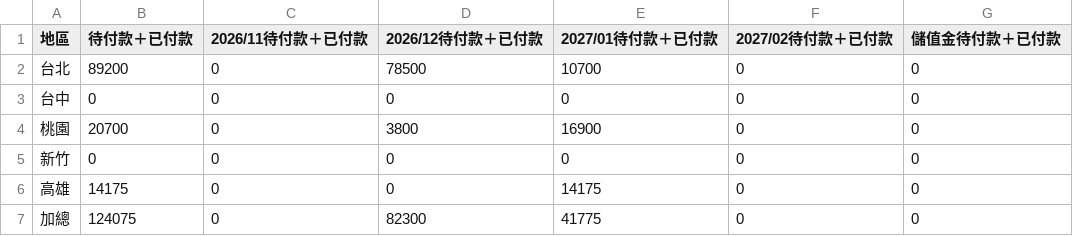
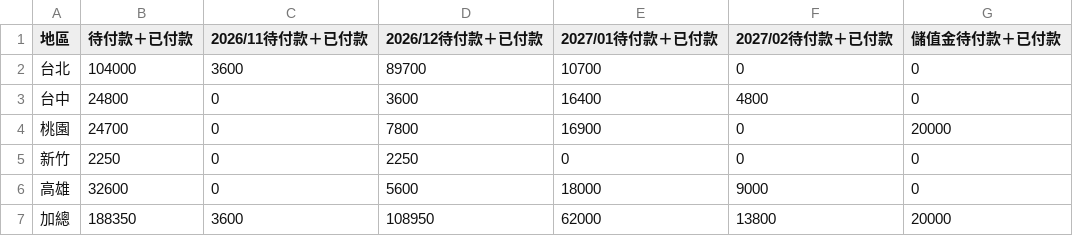
Before and after one commit to jenny-smart/OP-system, a CSV file: dashboard_data/latest/order_date_combined_summary.csv, drawn as a sheet.

Commit message:
Sync performance report data (op-system 手動更新)

```diff
--- a/dashboard_data/latest/order_date_combined_summary.csv
+++ b/dashboard_data/latest/order_date_combined_summary.csv
@@ -1,7 +1,7 @@
 地區,待付款＋已付款,2026/11待付款＋已付款,2026/12待付款＋已付款,2027/01待付款＋已付款,2027/02待付款＋已付款,儲值金待付款＋已付款
-台北,89200,0,78500,10700,0,0
-台中,0,0,0,0,0,0
-桃園,20700,0,3800,16900,0,0
-新竹,0,0,0,0,0,0
-高雄,14175,0,0,14175,0,0
-加總,124075,0,82300,41775,0,0
+台北,104000,3600,89700,10700,0,0
+台中,24800,0,3600,16400,4800,0
+桃園,24700,0,7800,16900,0,20000
+新竹,2250,0,2250,0,0,0
+高雄,32600,0,5600,18000,9000,0
+加總,188350,3600,108950,62000,13800,20000
```
Also changed, not shown: dashboard_data/latest/order_date_paid_summary.csv, dashboard_data/latest/order_date_summary.csv, 1 other file.
